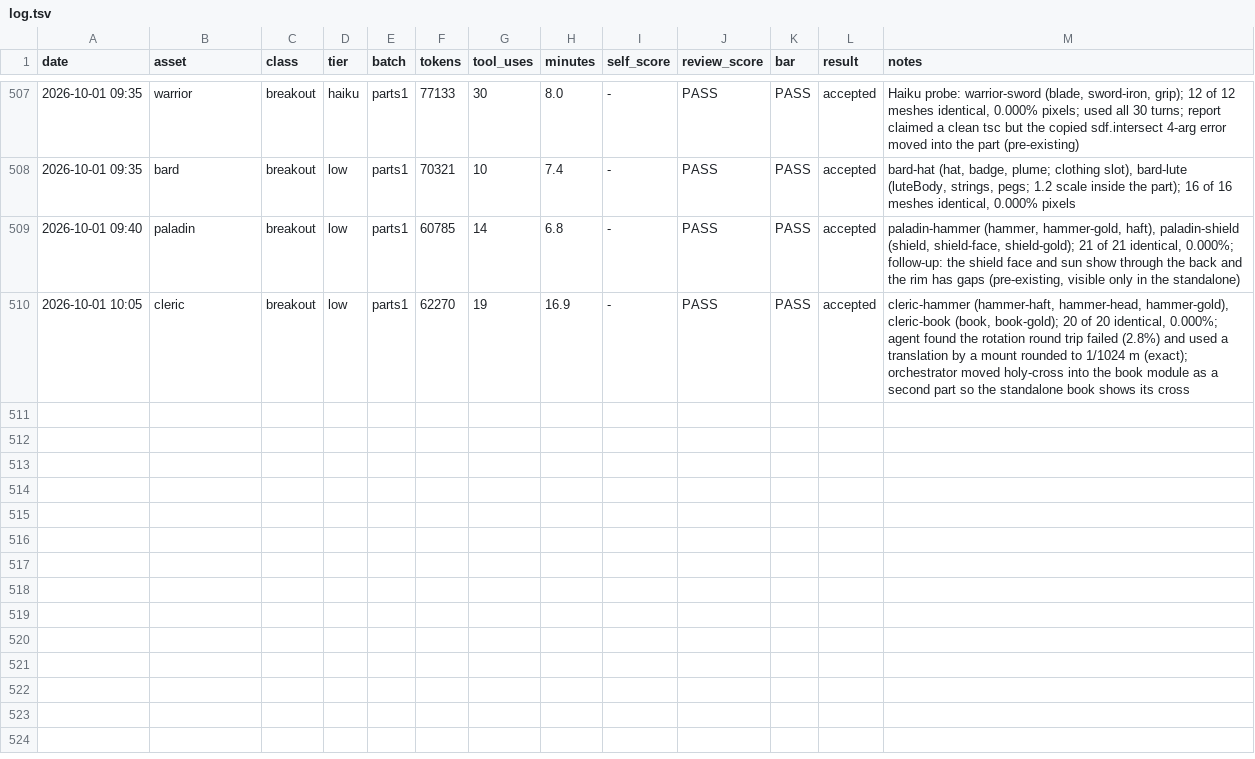
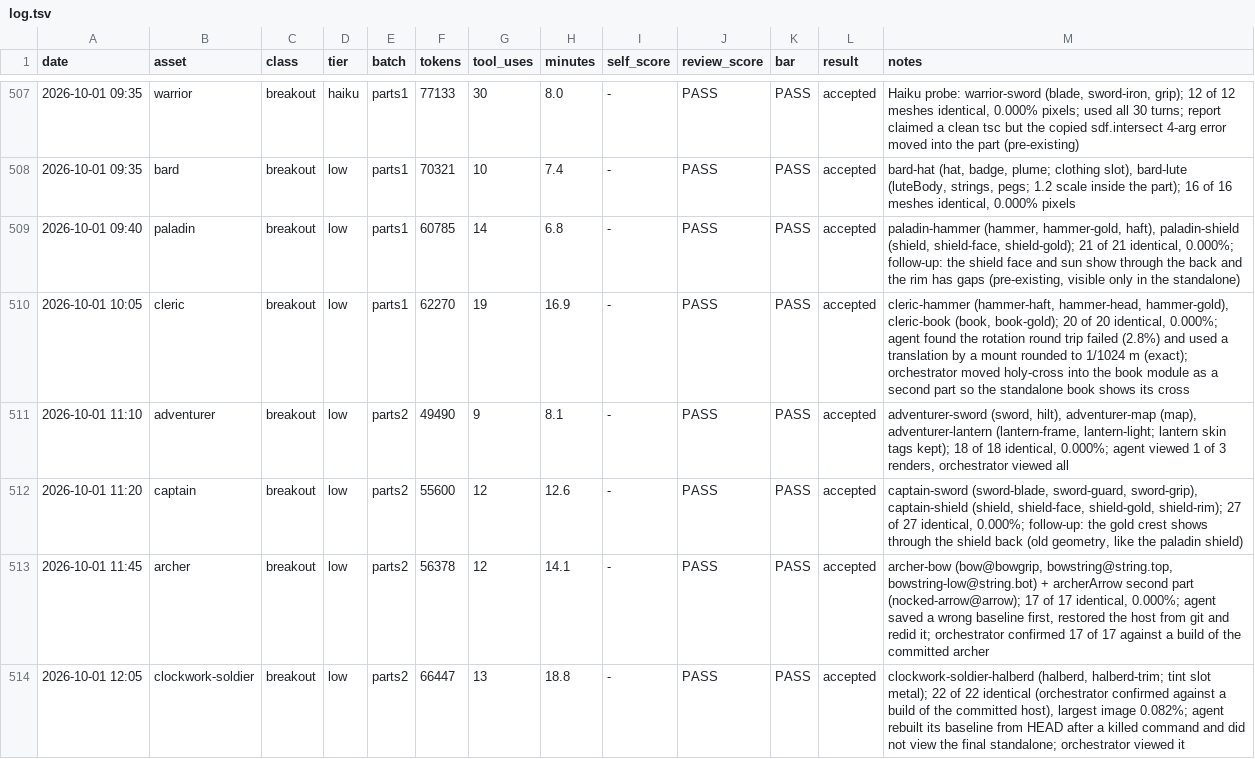
Before and after one commit to bodangren/advantage-forge, a TSV file: bench/sonnet/log.tsv, drawn as a sheet; only a part is shown, gaps mark what is left out.

```diff
--- a/bench/sonnet/log.tsv
+++ b/bench/sonnet/log.tsv
@@ -510 +510,5 @@ date	asset	class	tier	batch	tokens	tool_uses	minutes	self_score	review_score	bar
 2026-10-01 10:05	cleric	breakout	low	parts1	62270	19	16.9	-	PASS	PASS	accepted	cleric-hammer (hammer-haft, hammer-head, hammer-gold), cleric-book (book, book-gold); 20 of 20 identical, 0.000%; agent found the rotation round trip failed (2.8%) and used a translation by a mount rounded to 1/1024 m (exact); orchestrator moved holy-cross into the book module as a second part so the standalone book shows its cross
+2026-10-01 11:10	adventurer	breakout	low	parts2	49490	9	8.1	-	PASS	PASS	accepted	adventurer-sword (sword, hilt), adventurer-map (map), adventurer-lantern (lantern-frame, lantern-light; lantern skin tags kept); 18 of 18 identical, 0.000%; agent viewed 1 of 3 renders, orchestrator viewed all
+2026-10-01 11:20	captain	breakout	low	parts2	55600	12	12.6	-	PASS	PASS	accepted	captain-sword (sword-blade, sword-guard, sword-grip), captain-shield (shield, shield-face, shield-gold, shield-rim); 27 of 27 identical, 0.000%; follow-up: the gold crest shows through the shield back (old geometry, like the paladin shield)
+2026-10-01 11:45	archer	breakout	low	parts2	56378	12	14.1	-	PASS	PASS	accepted	archer-bow (bow@bowgrip, bowstring@string.top, bowstring-low@string.bot) + archerArrow second part (nocked-arrow@arrow); 17 of 17 identical, 0.000%; agent saved a wrong baseline first, restored the host from git and redid it; orchestrator confirmed 17 of 17 against a build of the committed archer
+2026-10-01 12:05	clockwork-soldier	breakout	low	parts2	66447	13	18.8	-	PASS	PASS	accepted	clockwork-soldier-halberd (halberd, halberd-trim; tint slot metal); 22 of 22 identical (orchestrator confirmed against a build of the committed host), largest image 0.082%; agent rebuilt its baseline from HEAD after a killed command and did not view the final standalone; orchestrator viewed it
```
Also changed, not shown: 19 other files.
